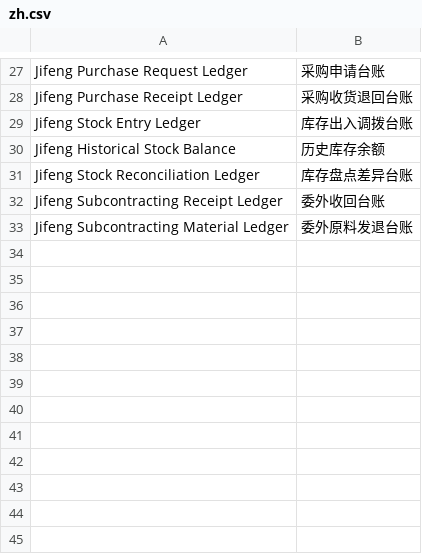
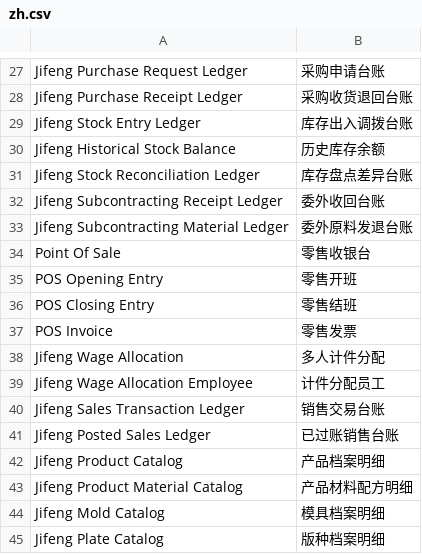
Before and after one commit to LiJzd/jifeng-erp, a CSV file: jifeng_erp/translations/zh.csv, drawn as a sheet; only a part is shown, gaps mark what is left out; the diff names each change by its address in the sheet, - before the commit and + after, or states it on an @@ line.

Commit message:
Connect retail allocations and catalog reports to the classic workspace

```diff
--- a/jifeng_erp/translations/zh.csv
+++ b/jifeng_erp/translations/zh.csv
+row 34: Point Of Sale | 零售收银台
+row 35: POS Opening Entry | 零售开班
+row 36: POS Closing Entry | 零售结班
+row 37: POS Invoice | 零售发票
+row 38: Jifeng Wage Allocation | 多人计件分配
+row 39: Jifeng Wage Allocation Employee | 计件分配员工
+row 40: Jifeng Sales Transaction Ledger | 销售交易台账
+row 41: Jifeng Posted Sales Ledger | 已过账销售台账
+row 42: Jifeng Product Catalog | 产品档案明细
+row 43: Jifeng Product Material Catalog | 产品材料配方明细
+row 44: Jifeng Mold Catalog | 模具档案明细
+row 45: Jifeng Plate Catalog | 版种档案明细
```
Also changed, not shown: 4 other files.
